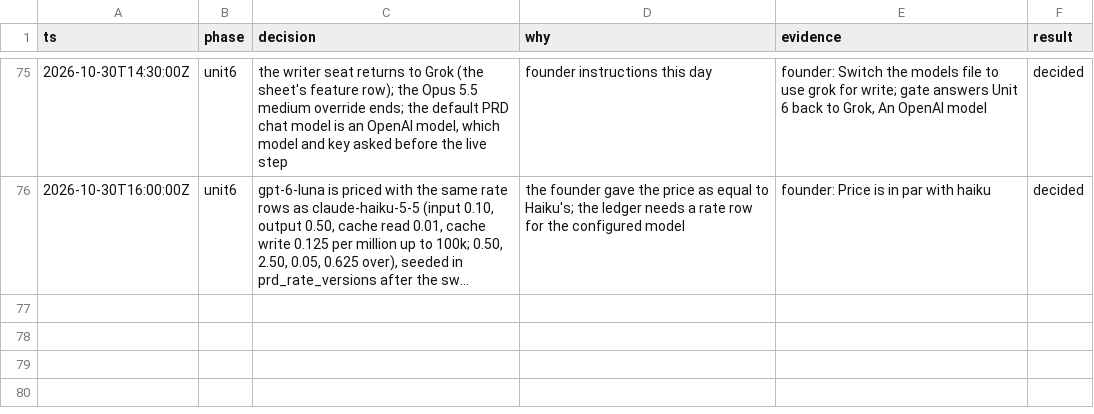
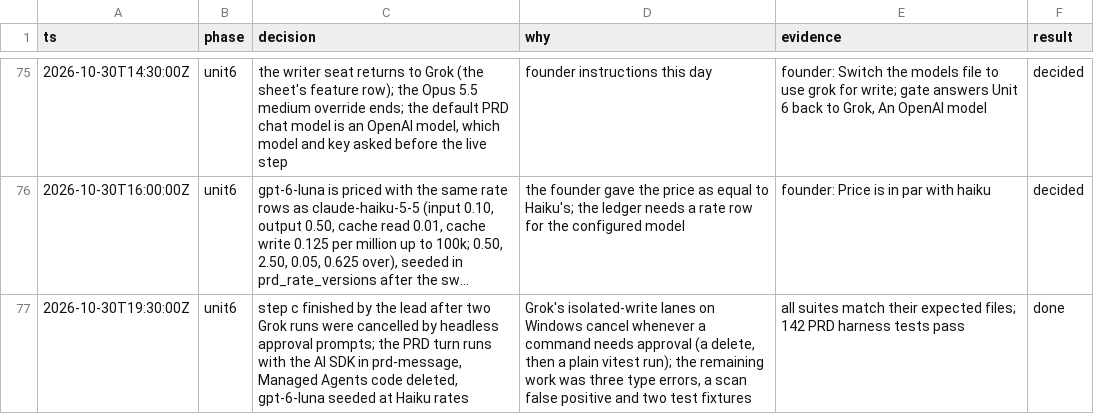
Before and after one commit to nirdrang/ai4good, a TSV file: loop/items/AI4DEV-166/decisions.tsv, drawn as a sheet; only a part is shown, gaps mark what is left out; long unchanged cells end in …; the diff names each change by its address in the sheet, - before the commit and + after, or states it on an @@ line.

```diff
--- a/loop/items/AI4DEV-166/decisions.tsv
+++ b/loop/items/AI4DEV-166/decisions.tsv
+row 77: 2026-10-30T19:30:00Z | unit6 | step c finished by the lead after two Grok runs were cancelled by headless approval prompts; the PRD turn runs with the AI SDK in prd-message, Managed Agents code deleted, gpt-6-luna seeded at Haiku rates | Grok's isolated-write lanes on Windows cancel whenever a command needs approval (a delete, then a plain vitest run); the remaining work was three type errors, a scan false positive and two test fixtures | all suites match their expected files; 142 PRD harness tests pass | done
```
Also changed, not shown: 8 other files.
